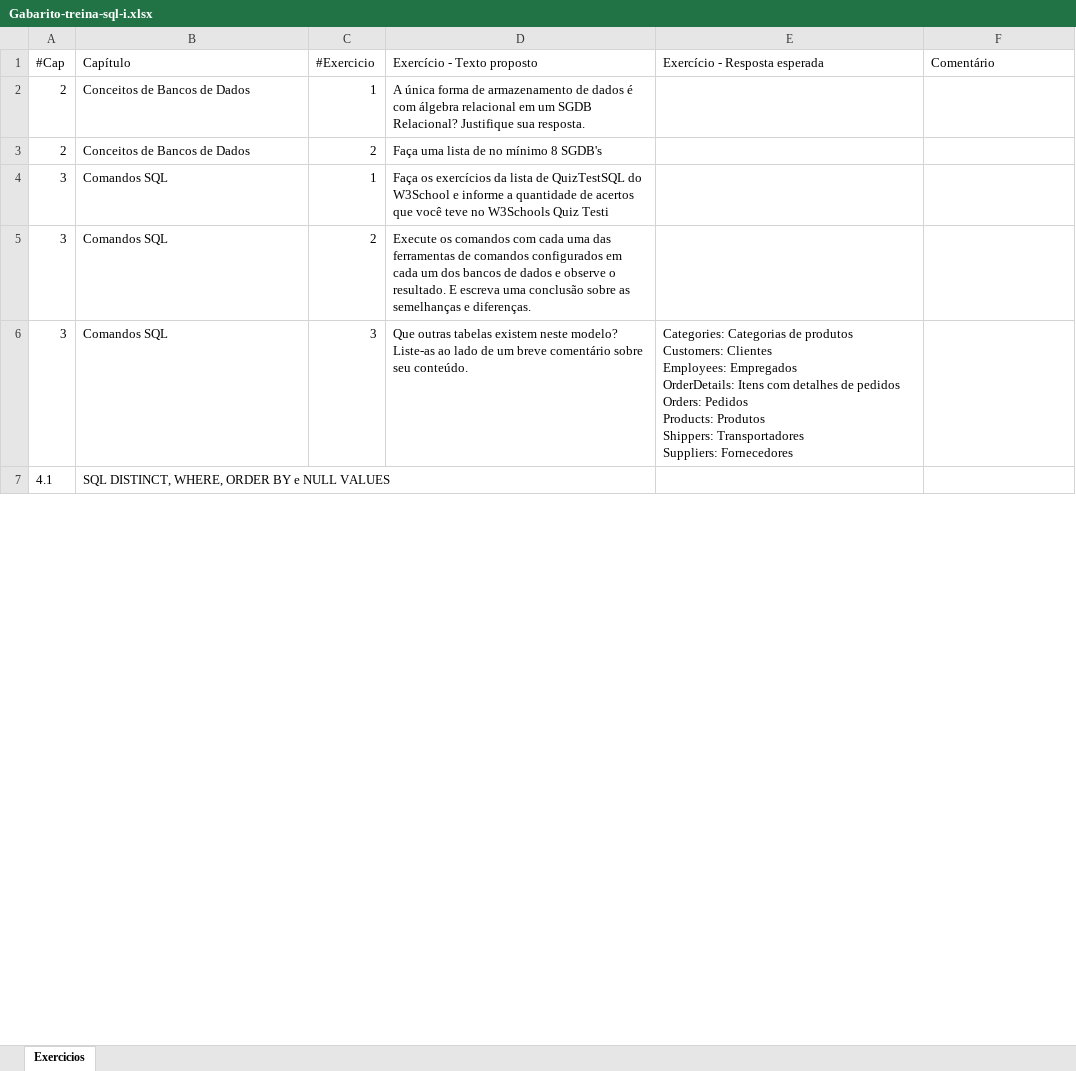
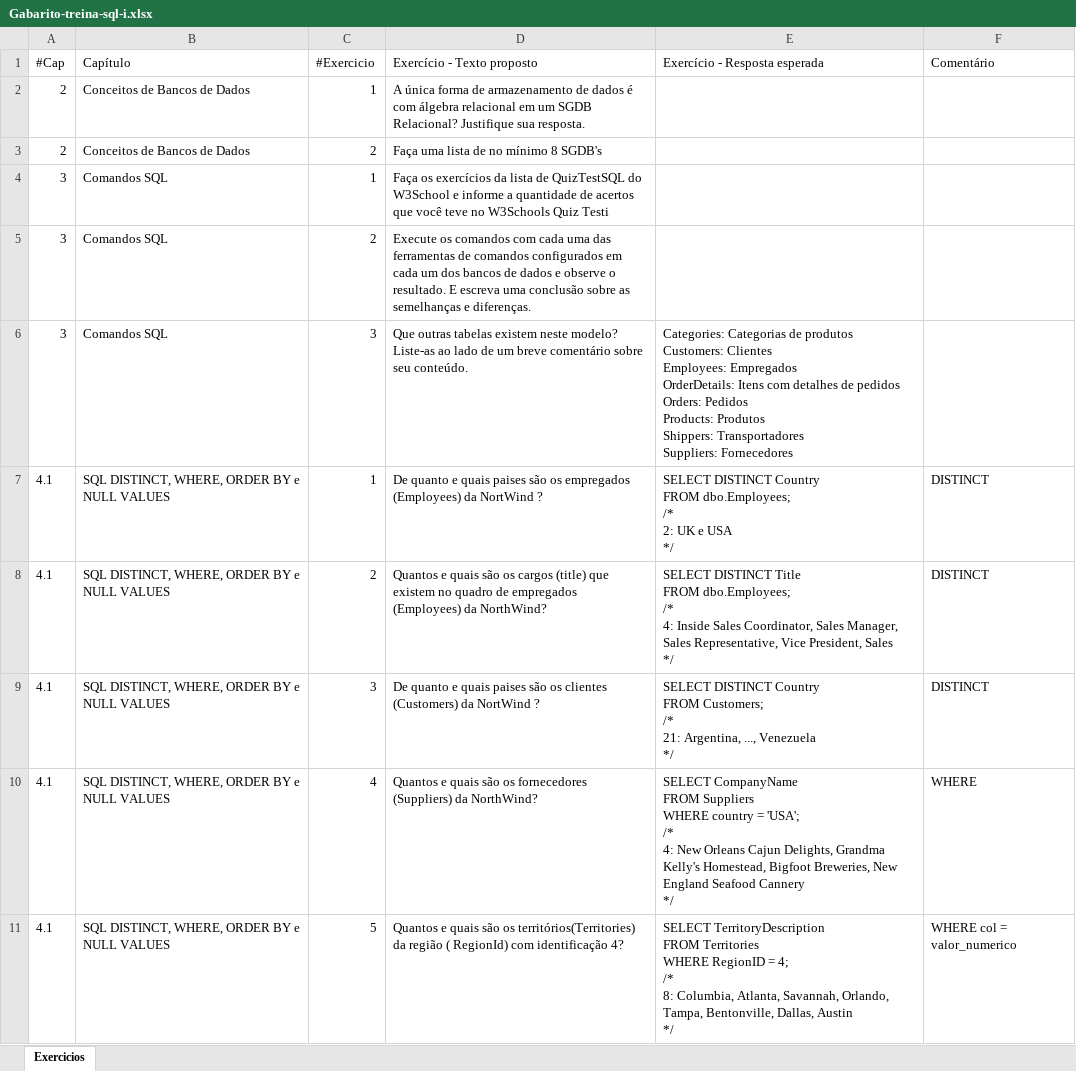
Before and after one commit to josemarsilva/treina-sql-I, an Excel workbook: doc/exercicios/gabarito/Gabarito-treina-sql-i.xlsx, sheet Exercicios, drawn as a sheet; only a part is shown; values as stored, in another font and other column widths than the file's, no borders; table styles not drawn; ↵ is a line break in a cell; the diff covers the shown part only; the diff names each change by its address in the sheet, - before the commit and + after, or states it on an @@ line.

Commit message:
.\gabarito

```diff
--- a/doc/exercicios/gabarito/Gabarito-treina-sql-i.xlsx (sheet Exercicios)
+++ b/doc/exercicios/gabarito/Gabarito-treina-sql-i.xlsx (sheet Exercicios)
-C7 (#Exercicio): (empty)
+C7 (#Exercicio): 1
-D7 (Exercício - Texto proposto): (empty)
+D7 (Exercício - Texto proposto): De quanto e quais paises são os empregados (Employees) da NortWind ?
-E7 (Exercício - Resposta esperada): (empty)
+E7 (Exercício - Resposta esperada): SELECT DISTINCT Country ↵ FROM dbo.Employees; ↵ /* ↵ 2: UK e USA ↵ */
-F7 (Comentário): (empty)
+F7 (Comentário): DISTINCT
+row 8: 4.1 | SQL DISTINCT, WHERE, ORDER BY e NULL VALUES | 2 | Quantos e quais são os cargos (title) que existem no quadro de empregados (Employees) da NorthWind? | SELECT DISTINCT Title ↵ FROM dbo.Employees; ↵ /* ↵ 4: Inside Sales Coordinator, Sales Manager, Sales Representative, Vice President, Sales ↵ */ | DISTINCT
+row 9: 4.1 | SQL DISTINCT, WHERE, ORDER BY e NULL VALUES | 3 | De quanto e quais paises são os clientes (Customers) da NortWind ? | SELECT DISTINCT Country ↵ FROM Customers; ↵ /* ↵ 21: Argentina, ..., Venezuela ↵ */ | DISTINCT
+row 10: 4.1 | SQL DISTINCT, WHERE, ORDER BY e NULL VALUES | 4 | Quantos e quais são os fornecedores (Suppliers) da NorthWind? | SELECT CompanyName ↵ FROM Suppliers ↵ WHERE country = 'USA'; ↵ /* ↵ 4: New Orleans Cajun Delights, Grandma Kelly's Homestead, Bigfoot Breweries, New England Seafood Cannery ↵ */ | WHERE
+row 11: 4.1 | SQL DISTINCT, WHERE, ORDER BY e NULL VALUES | 5 | Quantos e quais são os territórios(Territories) da região ( RegionId) com identificação 4? | SELECT TerritoryDescription ↵ FROM Territories ↵ WHERE RegionID = 4; ↵ /* ↵ 8: Columbia, Atlanta, Savannah, Orlando, ↵ Tampa, Bentonville, Dallas, Austin ↵ */ | WHERE col = valor_numerico
```
Also changed, not shown: 23 added rows and 15 edited cells elsewhere in this sheet.
